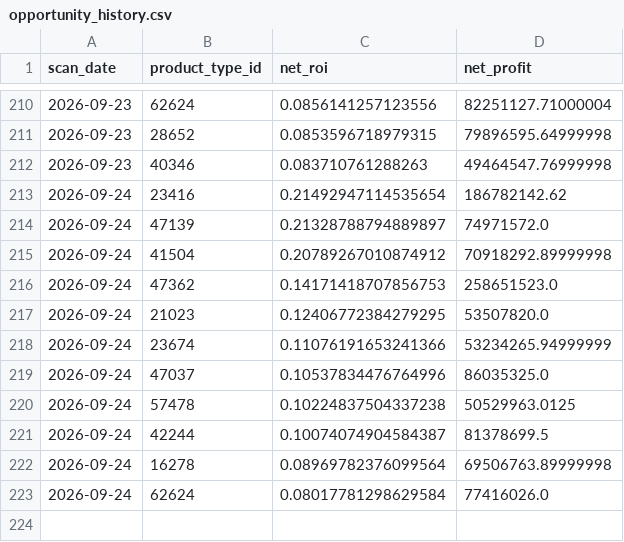
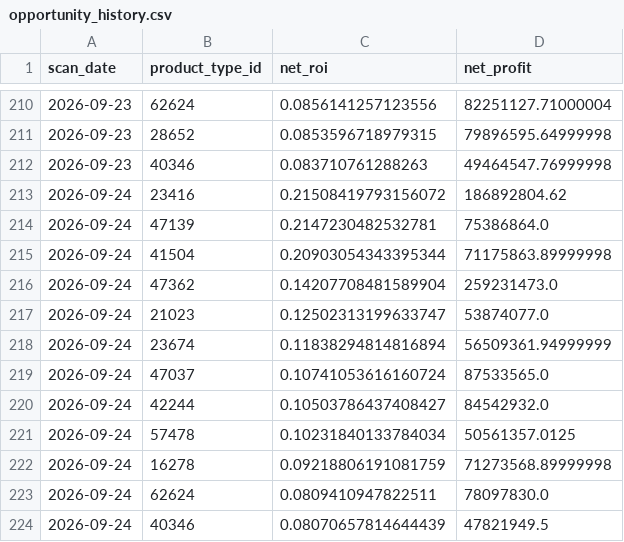
Before and after one commit to samson8964/chatgpt-eve, a CSV file: results/state/opportunity_history.csv, drawn as a sheet; only a part is shown, gaps mark what is left out.

```diff
--- a/results/state/opportunity_history.csv
+++ b/results/state/opportunity_history.csv
@@ -212,12 +212,13 @@
 2026-09-23,40346,0.083710761288263,49464547.76999998
-2026-09-24,23416,0.21492947114535654,186782142.62
-2026-09-24,47139,0.21328788794889897,74971572.0
-2026-09-24,41504,0.20789267010874912,70918292.89999998
-2026-09-24,47362,0.14171418707856753,258651523.0
-2026-09-24,21023,0.12406772384279295,53507820.0
-2026-09-24,23674,0.11076191653241366,53234265.94999999
-2026-09-24,47037,0.10537834476764996,86035325.0
-2026-09-24,57478,0.10224837504337238,50529963.0125
-2026-09-24,42244,0.10074074904584387,81378699.5
-2026-09-24,16278,0.08969782376099564,69506763.89999998
-2026-09-24,62624,0.08017781298629584,77416026.0
+2026-09-24,23416,0.21508419793156072,186892804.62
+2026-09-24,47139,0.2147230482532781,75386864.0
+2026-09-24,41504,0.20903054343395344,71175863.89999998
+2026-09-24,47362,0.14207708481589904,259231473.0
+2026-09-24,21023,0.12502313199633747,53874077.0
+2026-09-24,23674,0.11838294814816894,56509361.94999999
+2026-09-24,47037,0.10741053616160724,87533565.0
+2026-09-24,42244,0.10503786437408427,84542932.0
+2026-09-24,57478,0.10231840133784034,50561357.0125
+2026-09-24,16278,0.09218806191081759,71273568.89999998
+2026-09-24,62624,0.0809410947822511,78097830.0
+2026-09-24,40346,0.08070657814644439,47821949.5
```
Also changed, not shown: results/latest/all_executable_scored.csv, results/latest/excluded.csv, 17 other files.
